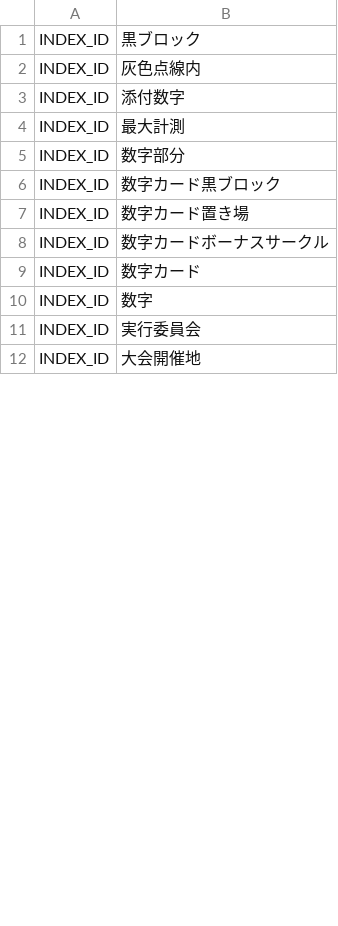
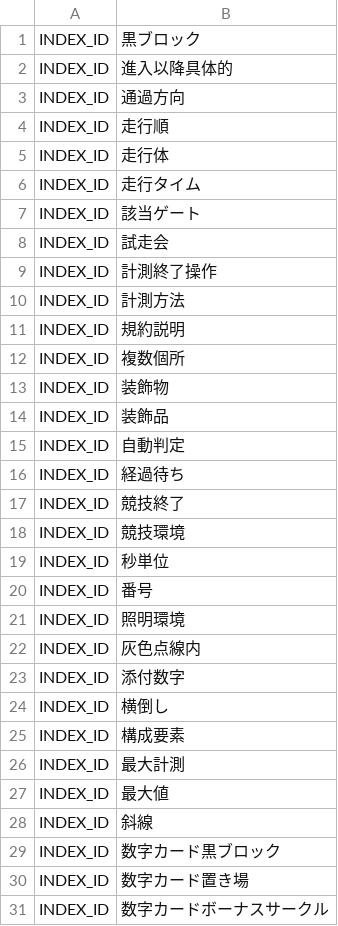
Before and after one commit to sugaken0528/VGML, a CSV file: createDataset/classifierData/data/classifier_advance.csv, drawn as a sheet; only a part is shown; the shorter side is filled out with more unchanged rows; the diff covers the shown part only.

```diff
--- a/createDataset/classifierData/data/classifier_advance.csv
+++ b/createDataset/classifierData/data/classifier_advance.csv
@@ -1,6 +1,29 @@
 INDEX_ID,黒ブロック
+INDEX_ID,進入以降具体的
+INDEX_ID,通過方向
+INDEX_ID,走行順
+INDEX_ID,走行体
+INDEX_ID,走行タイム
+INDEX_ID,該当ゲート
+INDEX_ID,試走会
+INDEX_ID,計測終了操作
+INDEX_ID,計測方法
+INDEX_ID,規約説明
+INDEX_ID,複数個所
+INDEX_ID,装飾物
+INDEX_ID,装飾品
+INDEX_ID,自動判定
+INDEX_ID,経過待ち
+INDEX_ID,競技終了
+INDEX_ID,競技環境
+INDEX_ID,秒単位
+INDEX_ID,番号
+INDEX_ID,照明環境
 INDEX_ID,灰色点線内
 INDEX_ID,添付数字
+INDEX_ID,横倒し
+INDEX_ID,構成要素
 INDEX_ID,最大計測
-INDEX_ID,数字部分
+INDEX_ID,最大値
+INDEX_ID,斜線
 INDEX_ID,数字カード黒ブロック
```
Also changed, not shown: 19 added rows, 1 removed row, 1 moved row and 6 edited cells elsewhere in this file, createDataset/extractedData/data/extracted_list_advance_kyogi.csv, 9 other files.
